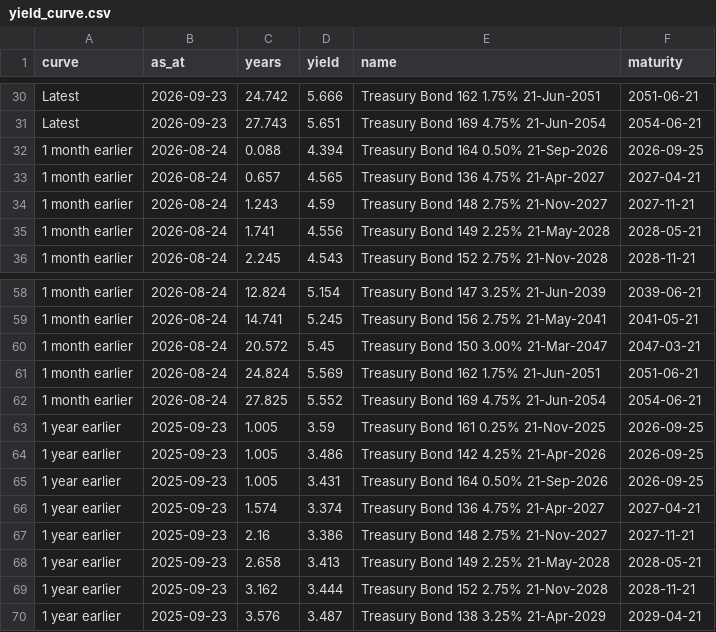
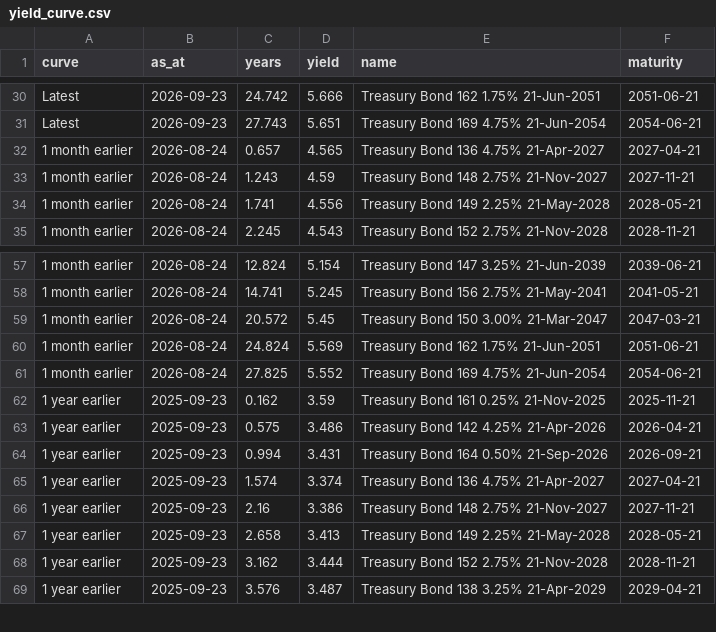
Before and after one commit to tevinweerawardena1-del/rba-implied-cash-rate, a CSV file: docs/data/yield_curve.csv, drawn as a sheet; only a part is shown, gaps mark what is left out.

```diff
--- a/docs/data/yield_curve.csv
+++ b/docs/data/yield_curve.csv
@@ -31,3 +31,2 @@ Latest,2026-09-23,24.742,5.666,Treasury Bond 162 1.75% 21-Jun-2051,2051-06-21
 Latest,2026-09-23,27.743,5.651,Treasury Bond 169 4.75% 21-Jun-2054,2054-06-21
-1 month earlier,2026-08-24,0.088,4.394,Treasury Bond 164 0.50% 21-Sep-2026,2026-09-25
 1 month earlier,2026-08-24,0.657,4.565,Treasury Bond 136 4.75% 21-Apr-2027,2027-04-21
@@ -62,5 +61,5 @@ Latest,2026-09-23,27.743,5.651,Treasury Bond 169 4.75% 21-Jun-2054,2054-06-21
 1 month earlier,2026-08-24,27.825,5.552,Treasury Bond 169 4.75% 21-Jun-2054,2054-06-21
-1 year earlier,2025-09-23,1.005,3.59,Treasury Bond 161 0.25% 21-Nov-2025,2026-09-25
-1 year earlier,2025-09-23,1.005,3.486,Treasury Bond 142 4.25% 21-Apr-2026,2026-09-25
-1 year earlier,2025-09-23,1.005,3.431,Treasury Bond 164 0.50% 21-Sep-2026,2026-09-25
+1 year earlier,2025-09-23,0.162,3.59,Treasury Bond 161 0.25% 21-Nov-2025,2025-11-21
+1 year earlier,2025-09-23,0.575,3.486,Treasury Bond 142 4.25% 21-Apr-2026,2026-04-21
+1 year earlier,2025-09-23,0.994,3.431,Treasury Bond 164 0.50% 21-Sep-2026,2026-09-21
 1 year earlier,2025-09-23,1.574,3.374,Treasury Bond 136 4.75% 21-Apr-2027,2027-04-21
```
Also changed, not shown: 3 other files.
